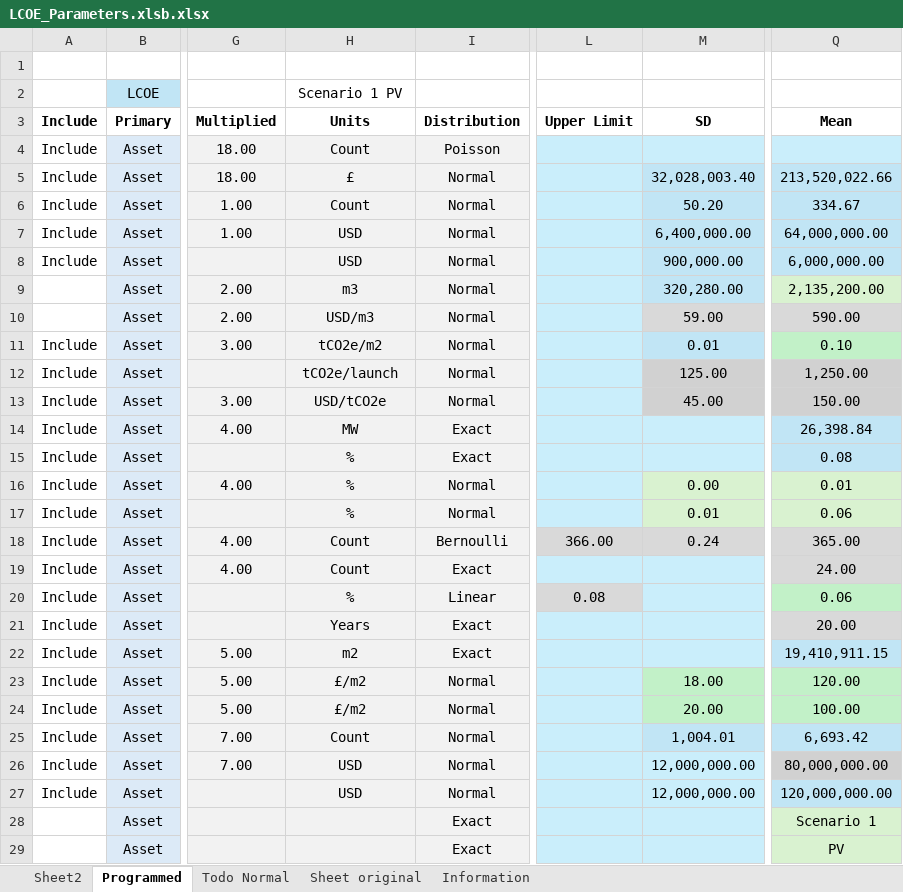
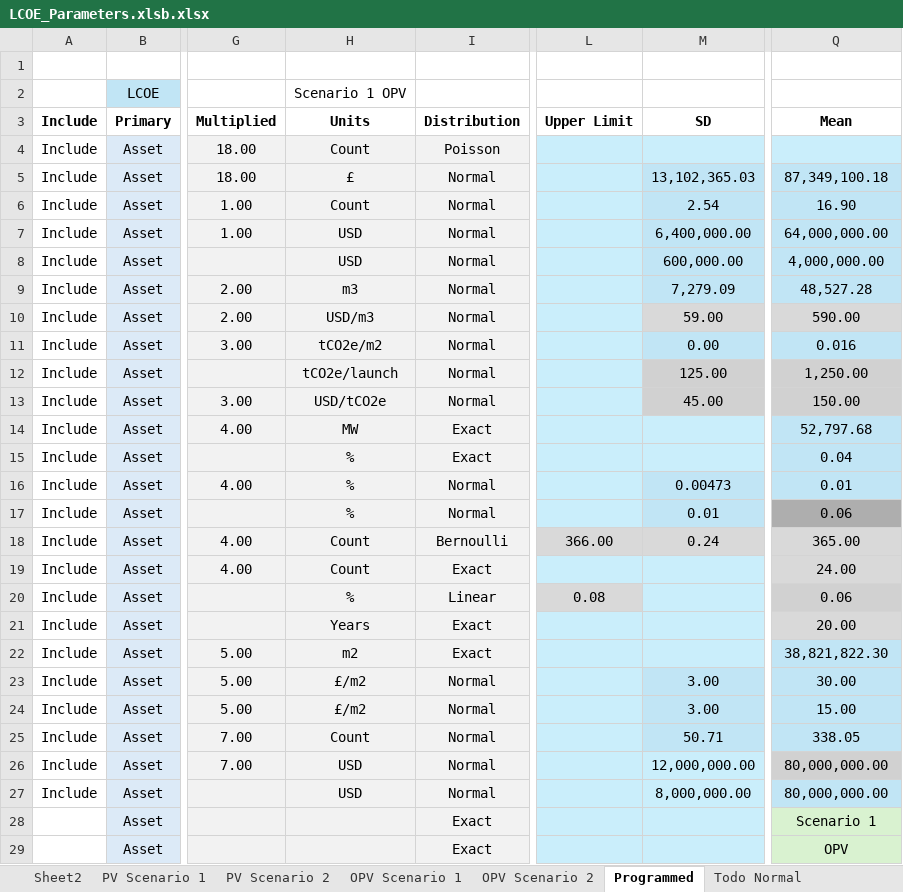
Before and after one commit to MTNebula/OPV_SBSP, an Excel workbook: data/LCOE_Parameters.xlsb.xlsx, sheet Programmed, drawn as a sheet; only a part is shown, gaps mark what is left out; values as stored, in another font and other column widths than the file's, no borders; table styles not drawn; the diff covers the shown part only; the diff names each change by its address in the sheet, - before the commit and + after, or states it on an @@ line.

Commit message:
Table is created with all the paramerts min, max sd and mean

```diff
--- a/data/LCOE_Parameters.xlsb.xlsx (sheet Programmed)
+++ b/data/LCOE_Parameters.xlsb.xlsx (sheet Programmed)
+sheet tab: PV Scenario 1
+sheet tab: PV Scenario 2
+sheet tab: OPV Scenario 1
+sheet tab: OPV Scenario 2
-H2 (Units): Scenario 1 PV
+H2 (Units): Scenario 1 OPV
-M5 (SD): 32,028,003.40
+M5 (SD): 13,102,365.03
-Q5 (Mean): 213,520,022.66
+Q5 (Mean): 87,349,100.18
-M6 (SD): 50.20
+M6 (SD): 2.54
-Q6 (Mean): 334.67
+Q6 (Mean): 16.90
-M8 (SD): 900,000.00
+M8 (SD): 600,000.00
-Q8 (Mean): 6,000,000.00
+Q8 (Mean): 4,000,000.00
-A9:A10 (Include): (empty)
+A9:A10 (Include): Include
-M9 (SD): 320,280.00
+M9 (SD): 7,279.09
-Q9 (Mean): 2,135,200.00
+Q9 (Mean): 48,527.28
-Q9 fill: #D9F2D0
+Q9 fill: #C1E5F5
-M11 (SD): 0.01
+M11 (SD): 0.00
-Q11 (Mean): 0.10
+Q11 (Mean): 0.016
-Q11 fill: #C2F1C8
+Q11 fill: #C1E5F5
-Q14 (Mean): 26,398.84
+Q14 (Mean): 52,797.68
-Q15 (Mean): 0.08
+Q15 (Mean): 0.04
-M16 (SD): 0.00
+M16 (SD): 0.00473
-M16:M17 fill: #D9F2D0
+M16:M17 fill: #C1E5F5
-Q16 fill: #D9F2D0
+Q16 fill: #C1E5F5
-Q17 fill: #D9F2D0
+Q17 fill: #AEAEAE
-Q20 fill: #C2F1C8
+Q20 fill: #D1D1D1
-Q22 (Mean): 19,410,911.15
+Q22 (Mean): 38,821,822.30
-M23 (SD): 18.00
+M23 (SD): 3.00
-M23:M24 fill: #C2F1C8
+M23:M24 fill: #C1E5F5
-Q23 (Mean): 120.00
+Q23 (Mean): 30.00
-Q23:Q24 fill: #C2F1C8
+Q23:Q24 fill: #C1E5F5
-M24 (SD): 20.00
+M24 (SD): 3.00
-Q24 (Mean): 100.00
+Q24 (Mean): 15.00
-M25 (SD): 1,004.01
+M25 (SD): 50.71
-Q25 (Mean): 6,693.42
+Q25 (Mean): 338.05
-M27 (SD): 12,000,000.00
+M27 (SD): 8,000,000.00
-Q27 (Mean): 120,000,000.00
+Q27 (Mean): 80,000,000.00
-Q29 (Mean): PV
+Q29 (Mean): OPV
```
Also changed, not shown: 4 edited cells elsewhere in this sheet, formulas that keep their value, 2 other files.
